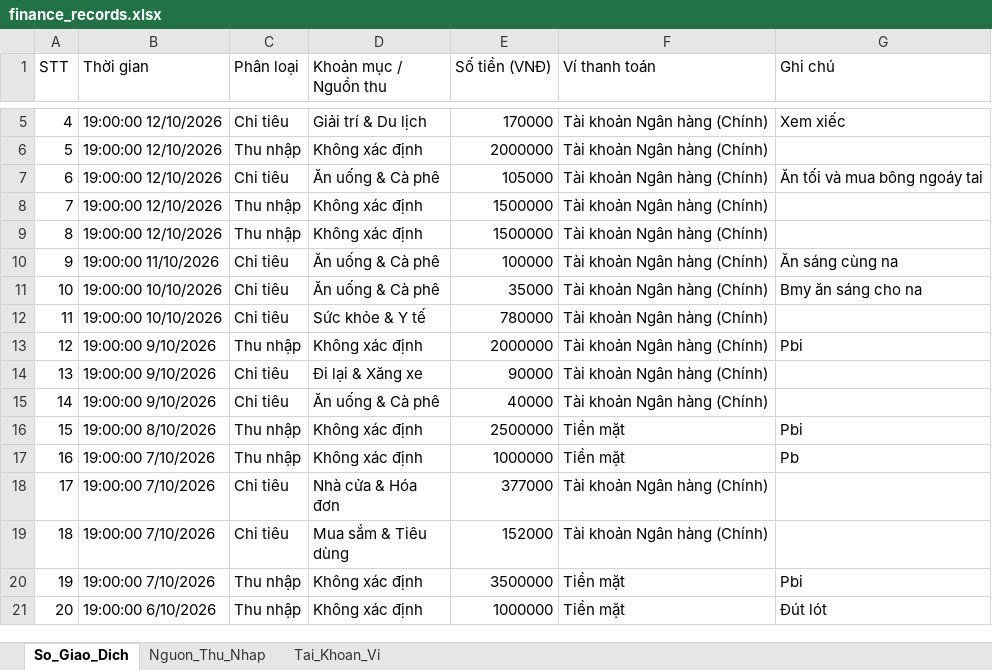
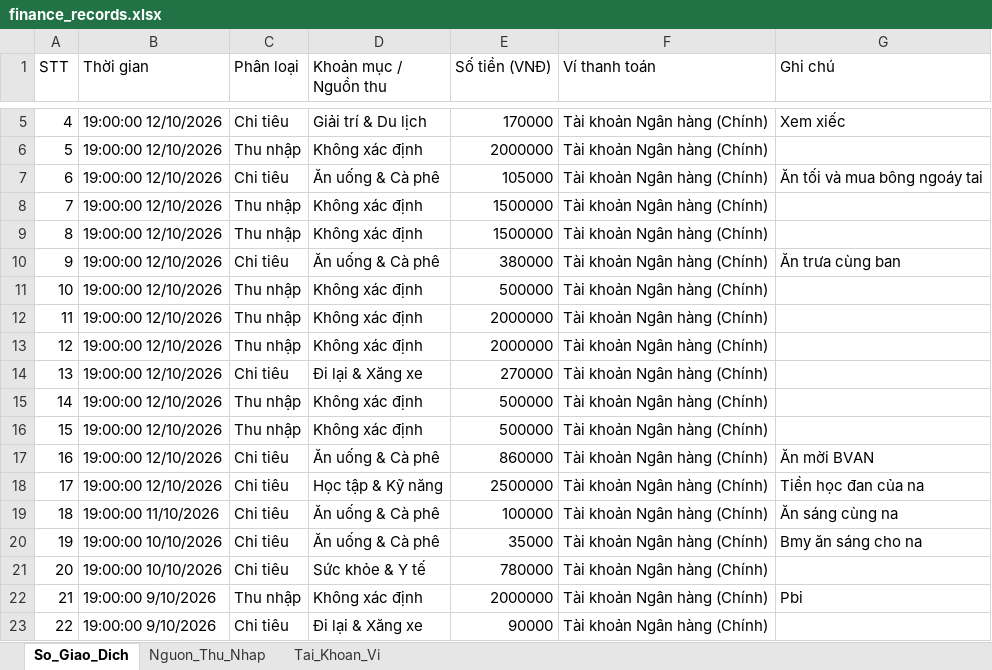
Before and after one commit to Noophuthinh/qltc-noo, an Excel workbook: data/finance_records.xlsx, sheet So_Giao_Dich, drawn as a sheet; only a part is shown, gaps mark what is left out; the shorter side is filled out with more unchanged rows; values as stored, in another font and other column widths than the file's, no borders; addresses are those after the commit; the diff names each change by its address in the sheet, - before the commit and + after, or states it on an @@ line.

Commit message:
Fix: use stable row-based ID for Sheet txs, full-replace on sync to prevent stale/duplicate data

```diff
--- a/data/finance_records.xlsx (sheet So_Giao_Dich)
+++ b/data/finance_records.xlsx (sheet So_Giao_Dich)
+row 10: 9 | 19:00:00 12/10/2026 | Chi tiêu | Ăn uống & Cà phê | 380000 | Tài khoản Ngân hàng (Chính) | Ăn trưa cùng ban
+row 11: 10 | 19:00:00 12/10/2026 | Thu nhập | Không xác định | 500000 | Tài khoản Ngân hàng (Chính)
+row 12: 11 | 19:00:00 12/10/2026 | Thu nhập | Không xác định | 2000000 | Tài khoản Ngân hàng (Chính)
+row 13: 12 | 19:00:00 12/10/2026 | Thu nhập | Không xác định | 2000000 | Tài khoản Ngân hàng (Chính)
+row 14: 13 | 19:00:00 12/10/2026 | Chi tiêu | Đi lại & Xăng xe | 270000 | Tài khoản Ngân hàng (Chính)
+row 15: 14 | 19:00:00 12/10/2026 | Thu nhập | Không xác định | 500000 | Tài khoản Ngân hàng (Chính)
+row 16: 15 | 19:00:00 12/10/2026 | Thu nhập | Không xác định | 500000 | Tài khoản Ngân hàng (Chính)
+row 17: 16 | 19:00:00 12/10/2026 | Chi tiêu | Ăn uống & Cà phê | 860000 | Tài khoản Ngân hàng (Chính) | Ăn mời BVAN
+row 18: 17 | 19:00:00 12/10/2026 | Chi tiêu | Học tập & Kỹ năng | 2500000 | Tài khoản Ngân hàng (Chính) | Tiền học đan của na
@@ column A (STT) renumbered from row 19 down @@
```
Also changed, not shown: sheet Tai_Khoan_Vi, 3 other files.
